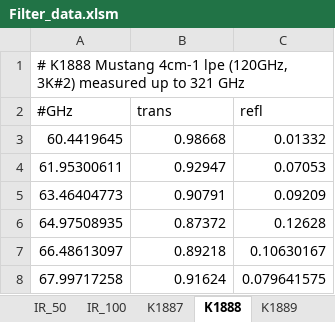
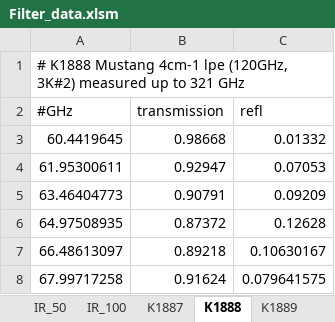
Before and after one commit to keflavich/MGPS, an Excel workbook: analysis/Filter_data.xlsm, sheet K1888, drawn as a sheet; only a part is shown; values as stored, in another font and other column widths than the file's, no borders; the diff names each change by its address in the sheet, - before the commit and + after, or states it on an @@ line.

```diff
--- a/analysis/Filter_data.xlsm (sheet K1888)
+++ b/analysis/Filter_data.xlsm (sheet K1888)
-B2: trans
+B2: transmission
```
Also changed, not shown: sheet K1887, sheet K1889, charts or pictures, 3 other files.
